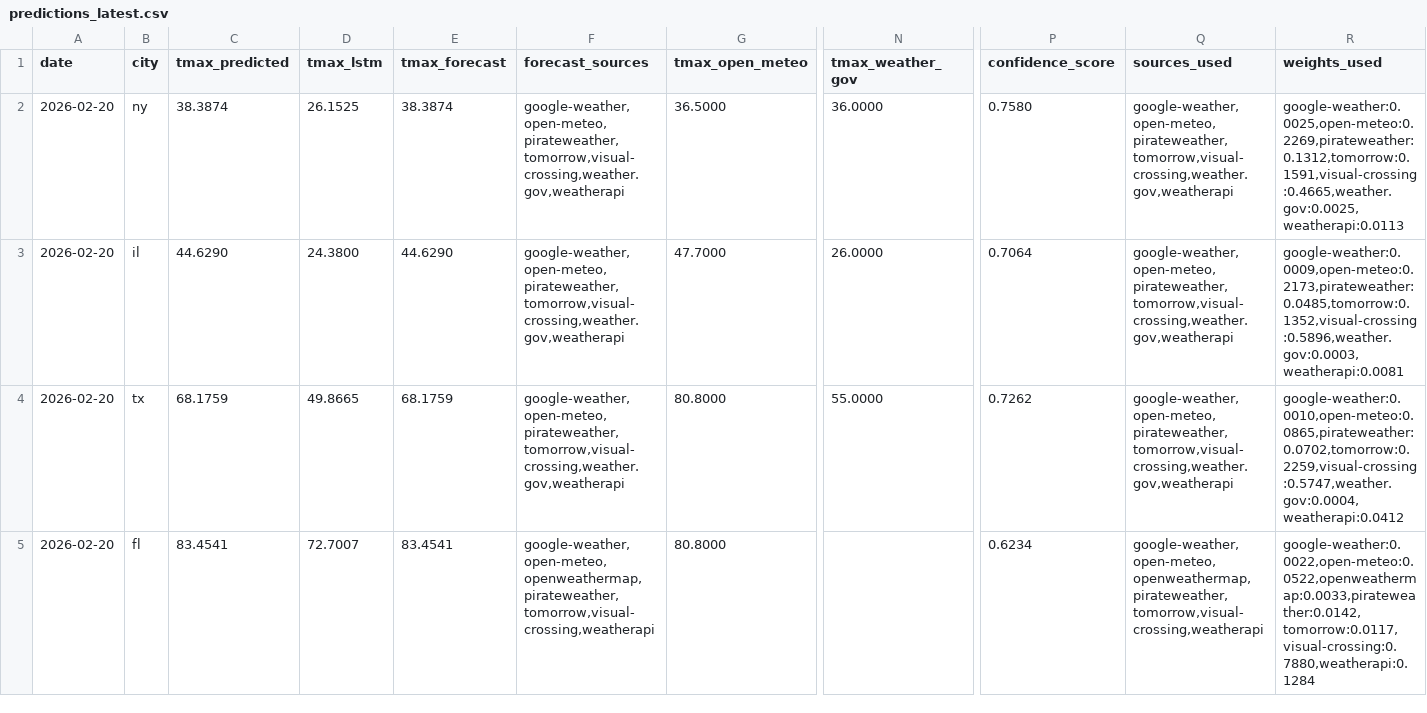
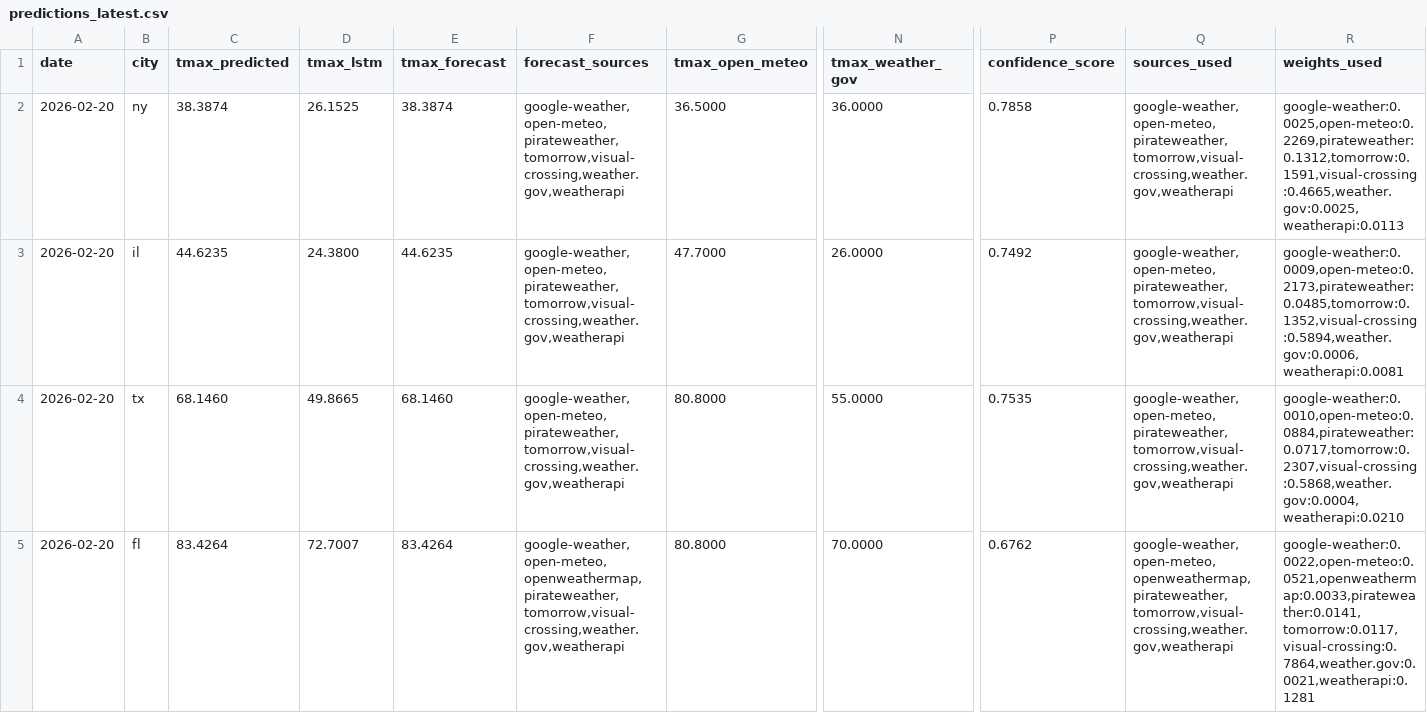
Before and after one commit to JHenzi/weatherbots, a CSV file: Data/predictions_latest.csv, drawn as a sheet; only a part is shown, gaps mark what is left out; the diff covers the shown part only; the diff names each change by its address in the sheet, - before the commit and + after, or states it on an @@ line.

```diff
--- a/Data/predictions_latest.csv
+++ b/Data/predictions_latest.csv
-P2 (confidence_score): 0.7580
+P2 (confidence_score): 0.7858
-C3 (tmax_predicted): 44.6290
+C3 (tmax_predicted): 44.6235
-E3 (tmax_forecast): 44.6290
+E3 (tmax_forecast): 44.6235
-P3 (confidence_score): 0.7064
+P3 (confidence_score): 0.7492
-R3 (weights_used): google-weather:0.0009,open-meteo:0.2173,pirateweather:0.0485,tomorrow:0.1352,visual-crossing:0.5896,weather.gov:0.0003,weatherapi:0.0081
+R3 (weights_used): google-weather:0.0009,open-meteo:0.2173,pirateweather:0.0485,tomorrow:0.1352,visual-crossing:0.5894,weather.gov:0.0006,weatherapi:0.0081
-C4 (tmax_predicted): 68.1759
+C4 (tmax_predicted): 68.1460
-E4 (tmax_forecast): 68.1759
+E4 (tmax_forecast): 68.1460
-P4 (confidence_score): 0.7262
+P4 (confidence_score): 0.7535
-R4 (weights_used): google-weather:0.0010,open-meteo:0.0865,pirateweather:0.0702,tomorrow:0.2259,visual-crossing:0.5747,weather.gov:0.0004,weatherapi:0.0412
+R4 (weights_used): google-weather:0.0010,open-meteo:0.0884,pirateweather:0.0717,tomorrow:0.2307,visual-crossing:0.5868,weather.gov:0.0004,weatherapi:0.0210
-C5 (tmax_predicted): 83.4541
+C5 (tmax_predicted): 83.4264
-E5 (tmax_forecast): 83.4541
+E5 (tmax_forecast): 83.4264
-F5 (forecast_sources): google-weather,open-meteo,openweathermap,pirateweather,tomorrow,visual-crossing,weatherapi
+F5 (forecast_sources): google-weather,open-meteo,openweathermap,pirateweather,tomorrow,visual-crossing,weather.gov,weatherapi
-N5 (tmax_weather_gov): (empty)
+N5 (tmax_weather_gov): 70.0000
-P5 (confidence_score): 0.6234
+P5 (confidence_score): 0.6762
-Q5 (sources_used): google-weather,open-meteo,openweathermap,pirateweather,tomorrow,visual-crossing,weatherapi
+Q5 (sources_used): google-weather,open-meteo,openweathermap,pirateweather,tomorrow,visual-crossing,weather.gov,weatherapi
-R5 (weights_used): google-weather:0.0022,open-meteo:0.0522,openweathermap:0.0033,pirateweather:0.0142,tomorrow:0.0117,visual-crossing:0.7880,weatherapi:0.1284
+R5 (weights_used): google-weather:0.0022,open-meteo:0.0521,openweathermap:0.0033,pirateweather:0.0141,tomorrow:0.0117,visual-crossing:0.7864,weather.gov:0.0021,weatherapi:0.1281
```
Also changed, not shown: 10 edited cells elsewhere in this file, 7 other files.
